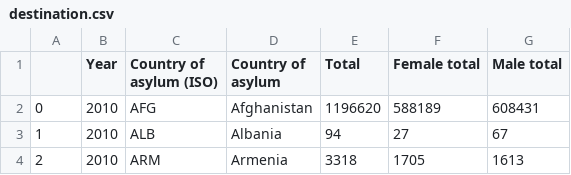
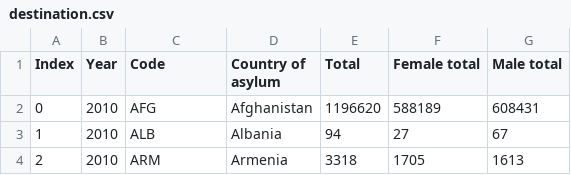
Before and after one commit to zjackeroo/Vis_Final-Project, a CSV file: data/destination.csv, drawn as a sheet; only a part is shown.

```diff
--- a/data/destination.csv
+++ b/data/destination.csv
@@ -1,2 +1,2 @@
-,Year,Country of asylum (ISO),Country of asylum,Total,Female total,Male total
+Index,Year,Code,Country of asylum,Total,Female total,Male total
 0,2010,AFG,Afghanistan,1196620,588189,608431
```
Also changed, not shown: 2 other files.
